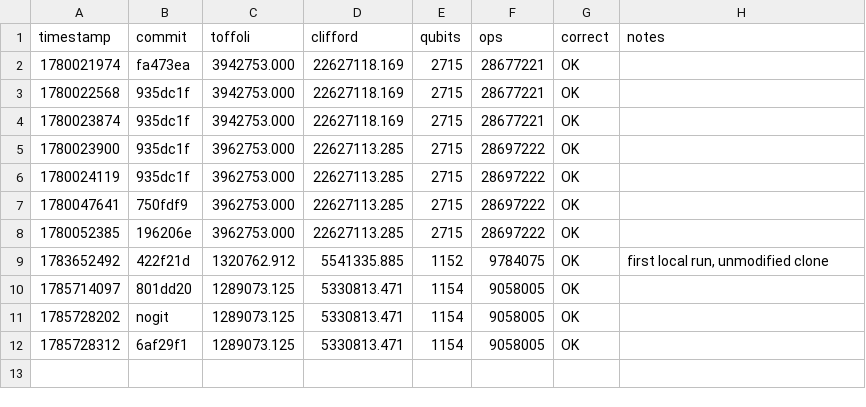
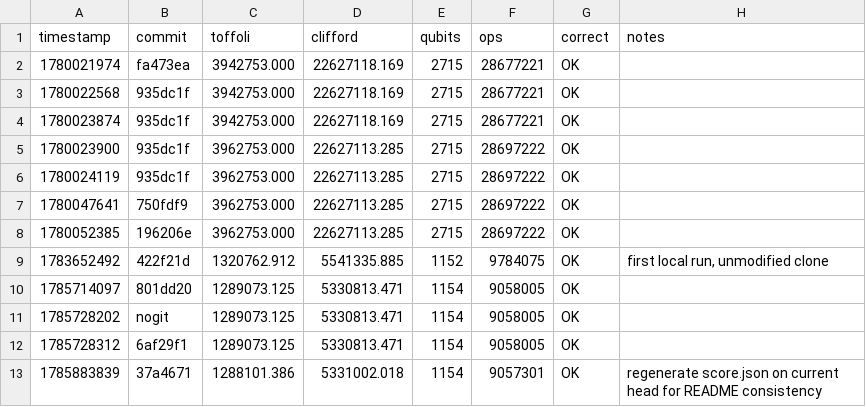
Before and after one commit to austinamissah/ecdsa-circuit-optimization, a TSV file: results.tsv, drawn as a sheet.

Commit message:
README: refresh to 6909d15, add syntactic certification and upstream contributions
Head numbers move to 1,486,468,554 (avgT 1,288,101.386 x 1154) on
upstream/main 6909d15, replacing 1,487,590,242 on 8af8a6f.

Section 2 takes lambda_total to 20.560 (95% CI 18.007-23.016) and adds
the stability result: the bootstrapped difference against 801dd20 is
+0.525, CI -2.626 to +3.632, so lambda did not move across the eight
submissions upstream accepted between the two heads. That is the
stronger finding, and it is now stated as such.

New section 5 records that syntactic certification is exhausted --
cooling, census sampling and affine relations over GF(2), each closed
with a passing positive control, unified by the observation that all
three inspect the FORM of a value in a circuit whose values are
nonlinear. Its counts are explicitly labelled as being on 6909d15,
where the strict-beat bar is 0.886 avgT; PR #27 re-measures the same
work on the certified frontier cf5aa02, where the bar is 0.802. Both
figures are correct on their own head.

New "Contributed upstream" subsection links the three contributions:
Layr-Labs/ecdsafail-challenge#23 (the sudo env_reset trap from section
4), PR #27 and PR #28. All three are open, and the text says so.

"What is not this fork's work" now reads as historical rather than
current, and its counts are corrected: the 2026-08-03 rebase added 59
files and ~10,000 lines under memory/repro/ that the old description
predated. The attribution is 13,909 lines across 50 files, not 533
plus two scripts.

results.tsv carries the row from the verification run: 0/0/0 with
ops.bin md5 ef30945f3afcb369192ea32897232d2f, byte-identical to
pristine upstream, which also confirms the env-gated gcd.rs/schedule.rs
lever edits on this HEAD are inert with no env set.

```diff
--- a/results.tsv
+++ b/results.tsv
@@ -12 +12,2 @@ timestamp	commit	toffoli	clifford	qubits	ops	correct	notes
 1785728312	6af29f1	1289073.125	5330813.471	1154	9058005	OK	
+1785883839	37a4671	1288101.386	5331002.018	1154	9057301	OK	regenerate score.json on current head for README consistency
```
Also changed, not shown: 1 other file.
